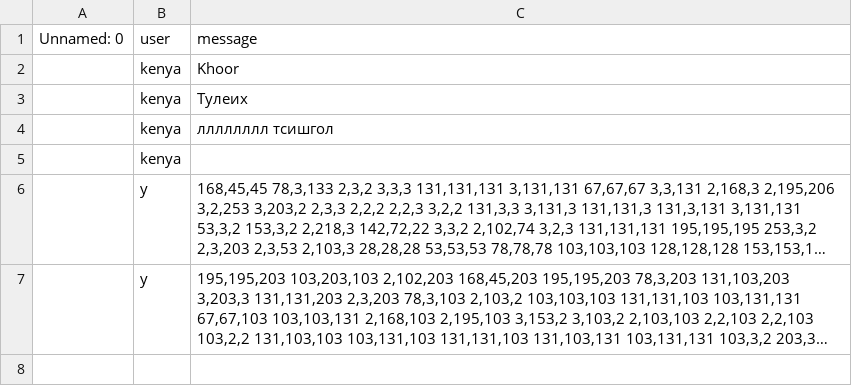
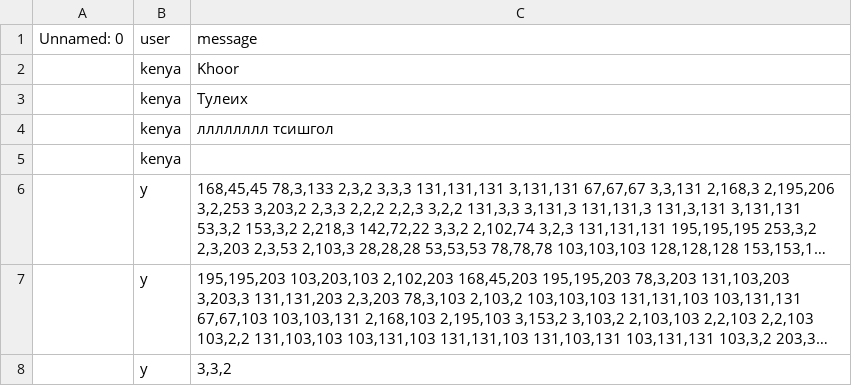
Before and after one commit to MrPig099/botik, a CSV file: eccbc87e4b5ce2fe28308fd9f2a7baf3.csv, drawn as a sheet; long unchanged cells end in …; the diff names each change by its address in the sheet, - before the commit and + after, or states it on an @@ line.

Commit message:
Update eccbc87e4b5ce2fe28308fd9f2a7baf3.csv

```diff
--- a/eccbc87e4b5ce2fe28308fd9f2a7baf3.csv
+++ b/eccbc87e4b5ce2fe28308fd9f2a7baf3.csv
+row 8:  | y | 3,3,2
```
